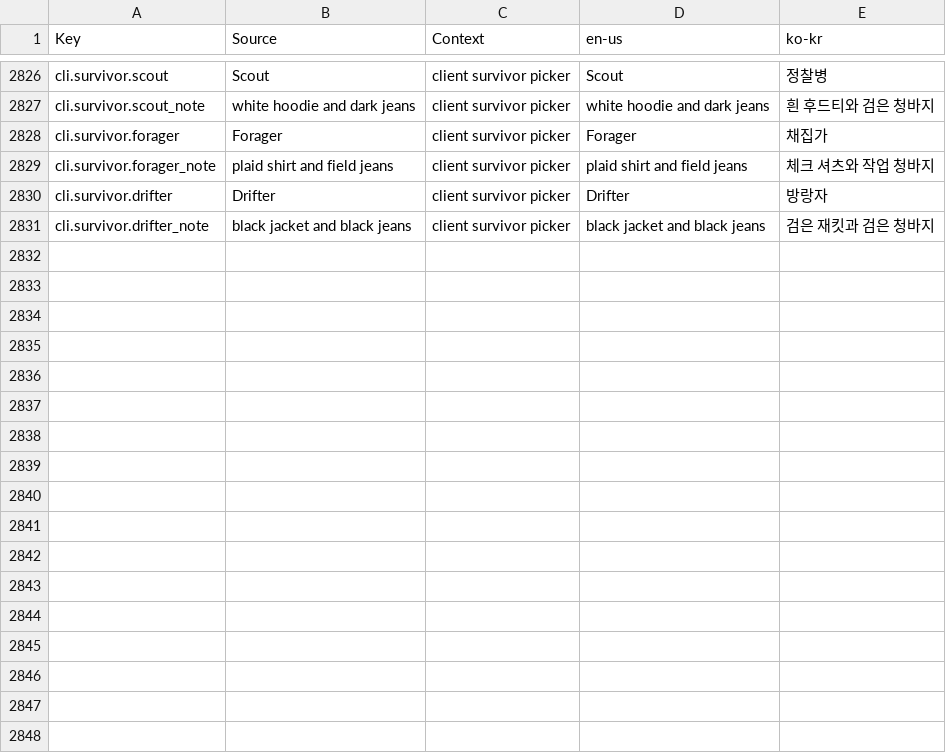
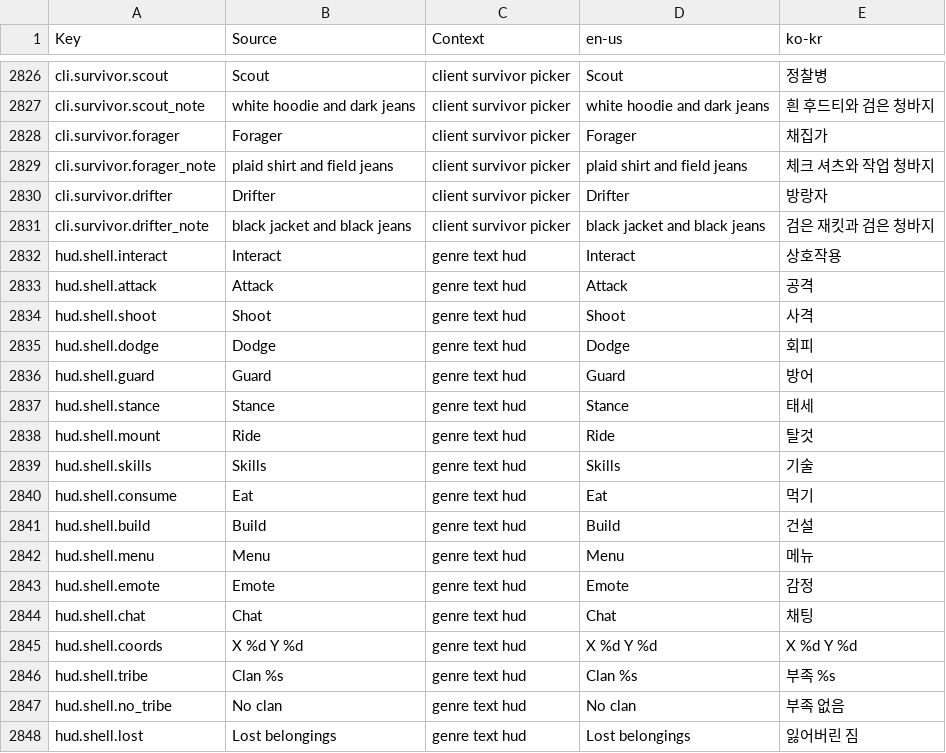
Before and after one commit to Indosaram/roblox_forge, a CSV file: games/robango-island/locale/strings.csv, drawn as a sheet; only a part is shown, gaps mark what is left out; the diff names each change by its address in the sheet, - before the commit and + after, or states it on an @@ line.

```diff
--- a/games/robango-island/locale/strings.csv
+++ b/games/robango-island/locale/strings.csv
+row 2832: hud.shell.interact | Interact | genre text hud | Interact | 상호작용
+row 2833: hud.shell.attack | Attack | genre text hud | Attack | 공격
+row 2834: hud.shell.shoot | Shoot | genre text hud | Shoot | 사격
+row 2835: hud.shell.dodge | Dodge | genre text hud | Dodge | 회피
+row 2836: hud.shell.guard | Guard | genre text hud | Guard | 방어
+row 2837: hud.shell.stance | Stance | genre text hud | Stance | 태세
+row 2838: hud.shell.mount | Ride | genre text hud | Ride | 탈것
+row 2839: hud.shell.skills | Skills | genre text hud | Skills | 기술
+row 2840: hud.shell.consume | Eat | genre text hud | Eat | 먹기
+row 2841: hud.shell.build | Build | genre text hud | Build | 건설
+row 2842: hud.shell.menu | Menu | genre text hud | Menu | 메뉴
+row 2843: hud.shell.emote | Emote | genre text hud | Emote | 감정
+row 2844: hud.shell.chat | Chat | genre text hud | Chat | 채팅
+row 2845: hud.shell.coords | X %d Y %d | genre text hud | X %d Y %d | X %d Y %d
+row 2846: hud.shell.tribe | Clan %s | genre text hud | Clan %s | 부족 %s
+row 2847: hud.shell.no_tribe | No clan | genre text hud | No clan | 부족 없음
+row 2848: hud.shell.lost | Lost belongings | genre text hud | Lost belongings | 잃어버린 짐
```
Also changed, not shown: games/robango-island/locale/provenance.csv, 6 other files.
